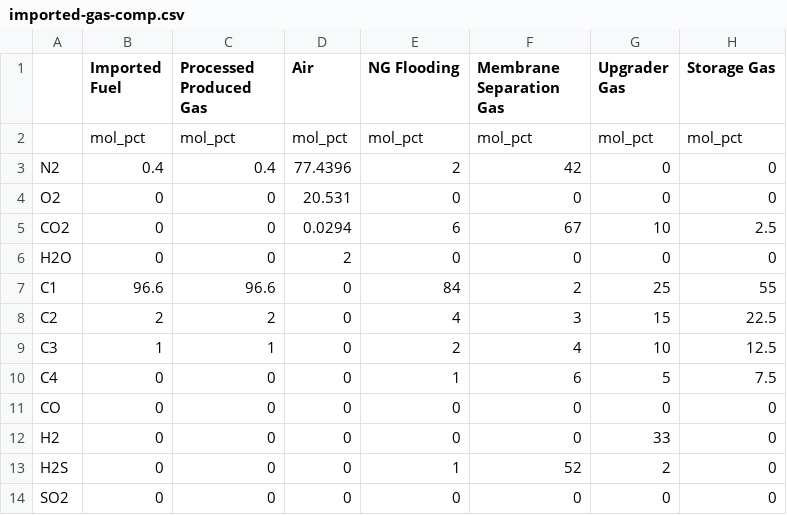
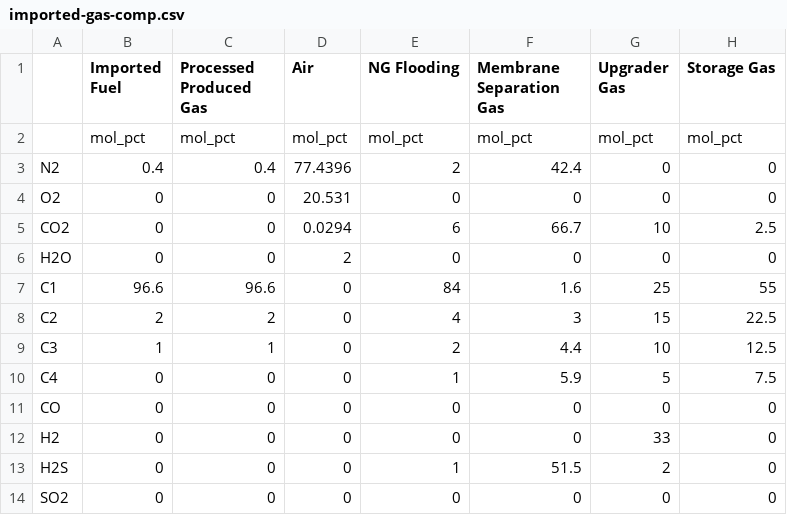
Before and after one commit to msmasnadi/OPGEEv4, a CSV file: opgee/tables/imported-gas-comp.csv, drawn as a sheet.

```diff
--- a/opgee/tables/imported-gas-comp.csv
+++ b/opgee/tables/imported-gas-comp.csv
@@ -2,13 +2,13 @@
 ,mol_pct,mol_pct,mol_pct,mol_pct,mol_pct,mol_pct,mol_pct
-N2,0.4,0.4,77.4396,2,42,0,0
+N2,0.4,0.4,77.4396,2,42.4,0,0
 O2,0,0,20.531,0,0,0,0
-CO2,0,0,0.0294,6,67,10,2.5
+CO2,0,0,0.0294,6,66.7,10,2.5
 H2O,0,0,2,0,0,0,0
-C1,96.6,96.6,0,84,2,25,55
+C1,96.6,96.6,0,84,1.6,25,55
 C2,2,2,0,4,3,15,22.5
-C3,1,1,0,2,4,10,12.5
-C4,0,0,0,1,6,5,7.5
+C3,1,1,0,2,4.4,10,12.5
+C4,0,0,0,1,5.9,5,7.5
 CO,0,0,0,0,0,0,0
 H2,0,0,0,0,0,33,0
-H2S,0,0,0,1,52,2,0
+H2S,0,0,0,1,51.5,2,0
 SO2,0,0,0,0,0,0,0
```
Also changed, not shown: 3 other files.
